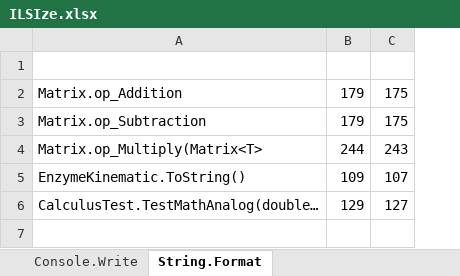
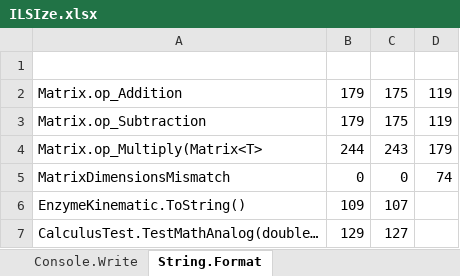
Before and after one commit to repzilon/Repzilon.Libraries, an Excel workbook: ILSIze.xlsx, sheet String.Format, drawn as a sheet; values as stored, in another font and other column widths than the file's, no borders; addresses are those after the commit; the diff names each change by its address in the sheet, - before the commit and + after, or states it on an @@ line.

```diff
--- a/ILSIze.xlsx (sheet String.Format)
+++ b/ILSIze.xlsx (sheet String.Format)
+column D, rows 2-4: 119 | 119 | 179
+row 5: MatrixDimensionsMismatch | 0 | 0 | 74
```
Also changed, not shown: 1 other file.
